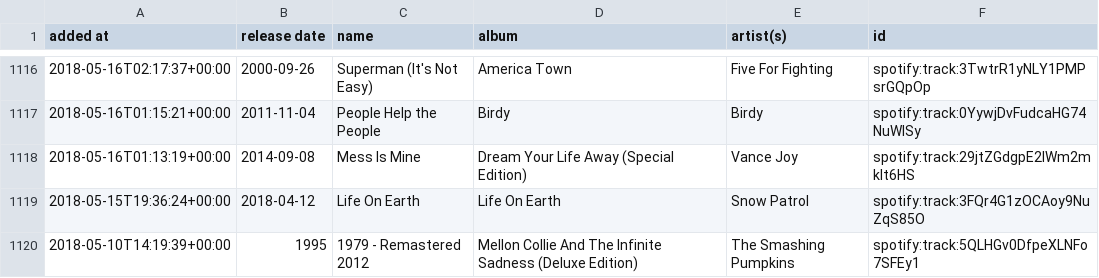
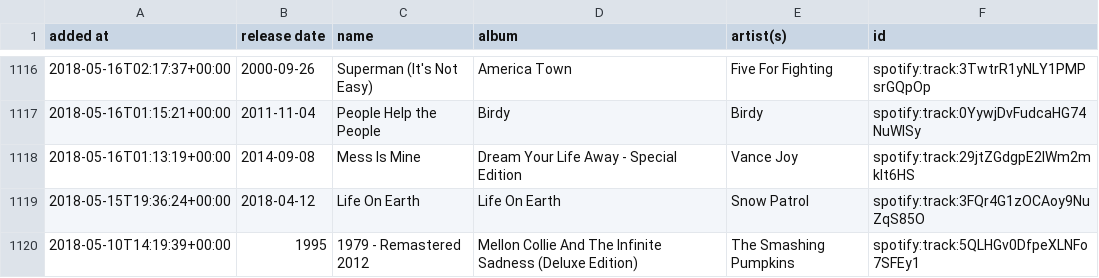
Before and after one commit to DusterTheFirst/playlist, a CSV file: liked_songs.csv, drawn as a sheet; only a part is shown, gaps mark what is left out.

```diff
--- a/liked_songs.csv
+++ b/liked_songs.csv
@@ -1117,3 +1117,3 @@ added at,release date,name,album,artist(s),id
 2018-05-16T01:15:21+00:00,2011-11-04,People Help the People,Birdy,Birdy,spotify:track:0YywjDvFudcaHG74NuWISy
-2018-05-16T01:13:19+00:00,2014-09-08,Mess Is Mine,Dream Your Life Away (Special Edition),Vance Joy,spotify:track:29jtZGdgpE2lWm2mkIt6HS
+2018-05-16T01:13:19+00:00,2014-09-08,Mess Is Mine,Dream Your Life Away - Special Edition,Vance Joy,spotify:track:29jtZGdgpE2lWm2mkIt6HS
 2018-05-15T19:36:24+00:00,2018-04-12,Life On Earth,Life On Earth,Snow Patrol,spotify:track:3FQr4G1zOCAoy9NuZqS85O
```
